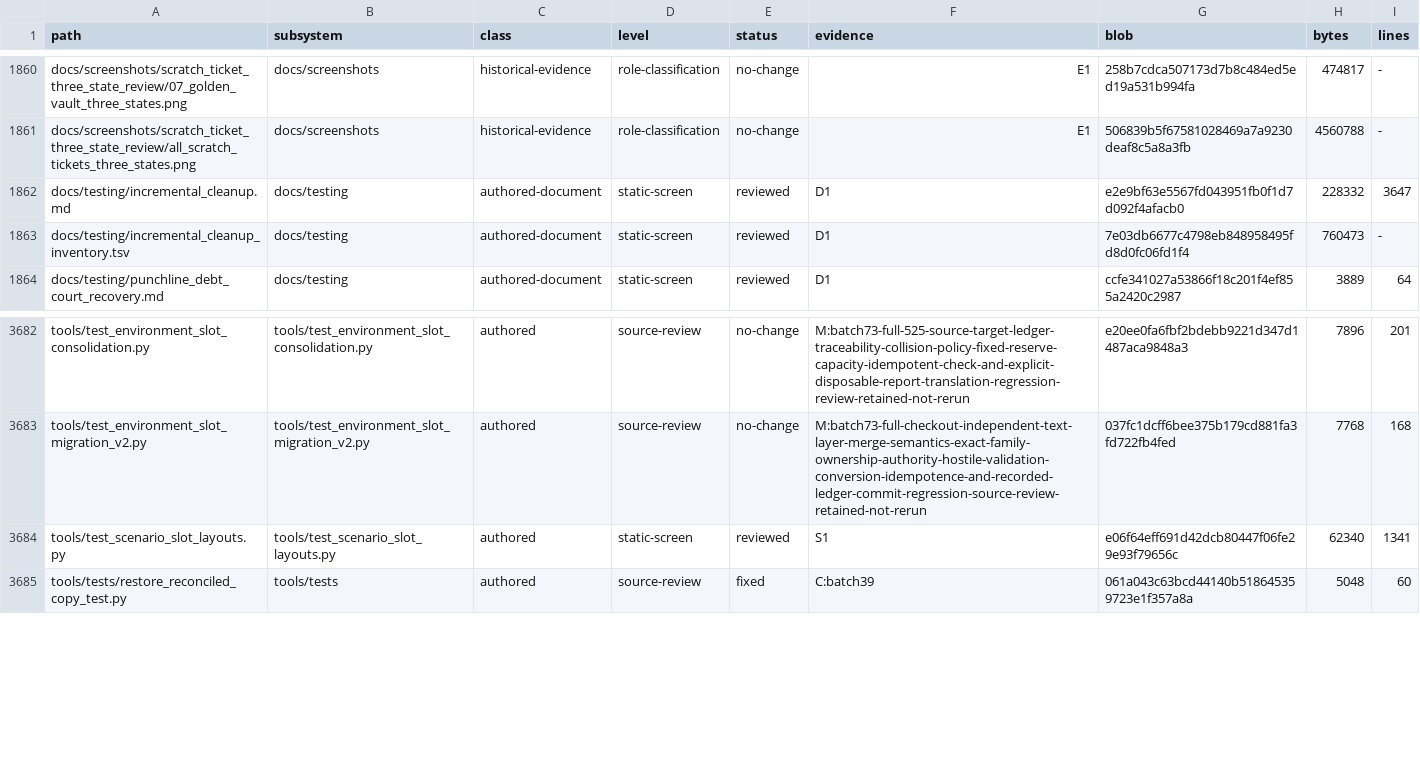
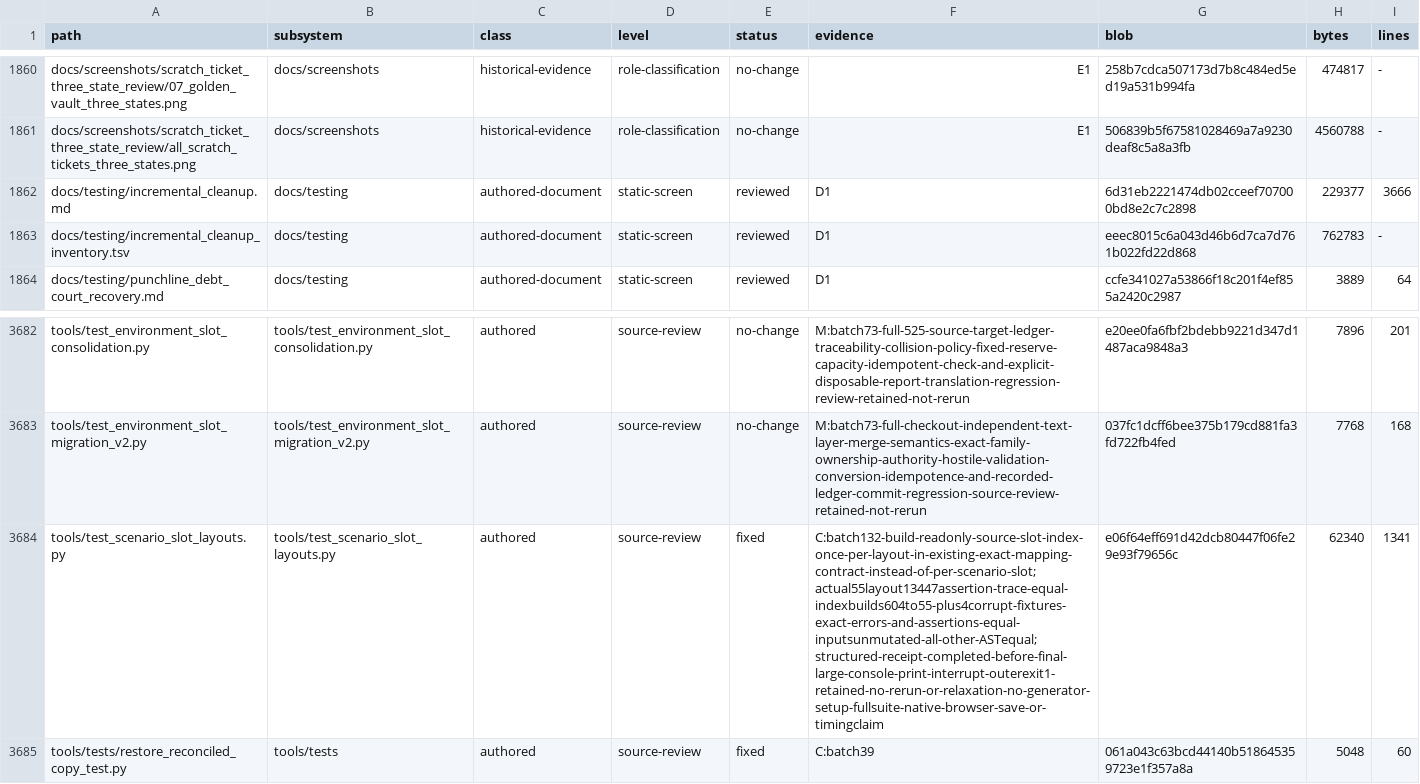
Before and after one commit to erikjpet/BeatTheHouse, a TSV file: docs/testing/incremental_cleanup_inventory.tsv, drawn as a sheet; only a part is shown, gaps mark what is left out; the diff names each change by its address in the sheet, - before the commit and + after, or states it on an @@ line.

Commit message:
Reuse source slot index within exact mapping contract
Keep all assertions and hostile rejection traces. Focused existing method preserves13447 checked-in assertion calls, and index construction604to55; no full suite or runtime measurement.

```diff
--- a/docs/testing/incremental_cleanup_inventory.tsv
+++ b/docs/testing/incremental_cleanup_inventory.tsv
-G1862 (blob): e2e9bf63e5567fd043951fb0f1d7d092f4afacb0
+G1862 (blob): 6d31eb2221474db02cceef707000bd8e2c7c2898
-H1862 (bytes): 228332
+H1862 (bytes): 229377
-I1862 (lines): 3647
+I1862 (lines): 3666
-G1863 (blob): 7e03db6677c4798eb848958495fd8d0fc06fd1f4
+G1863 (blob): eeec8015c6a043d46b6d7ca7d761b022fd22d868
-H1863 (bytes): 760473
+H1863 (bytes): 762783
-D3684 (level): static-screen
+D3684 (level): source-review
-E3684 (status): reviewed
+E3684 (status): fixed
-F3684 (evidence): S1
+F3684 (evidence): C:batch132-build-readonly-source-slot-index-once-per-layout-in-existing-exact-mapping-contract-instead-of-per-scenario-slot;actual55layout13447assertion-trace-equal-indexbuilds604to55-plus4corrupt-fixtures-exact-errors-and-assertions-equal-inputsunmutated-all-other-ASTequal;structured-receipt-completed-before-final-large-console-print-interrupt-outerexit1-retained-no-rerun-or-relaxation-no-generator-setup-fullsuite-native-browser-save-or-timingclaim
```
Also changed, not shown: 2 other files.
